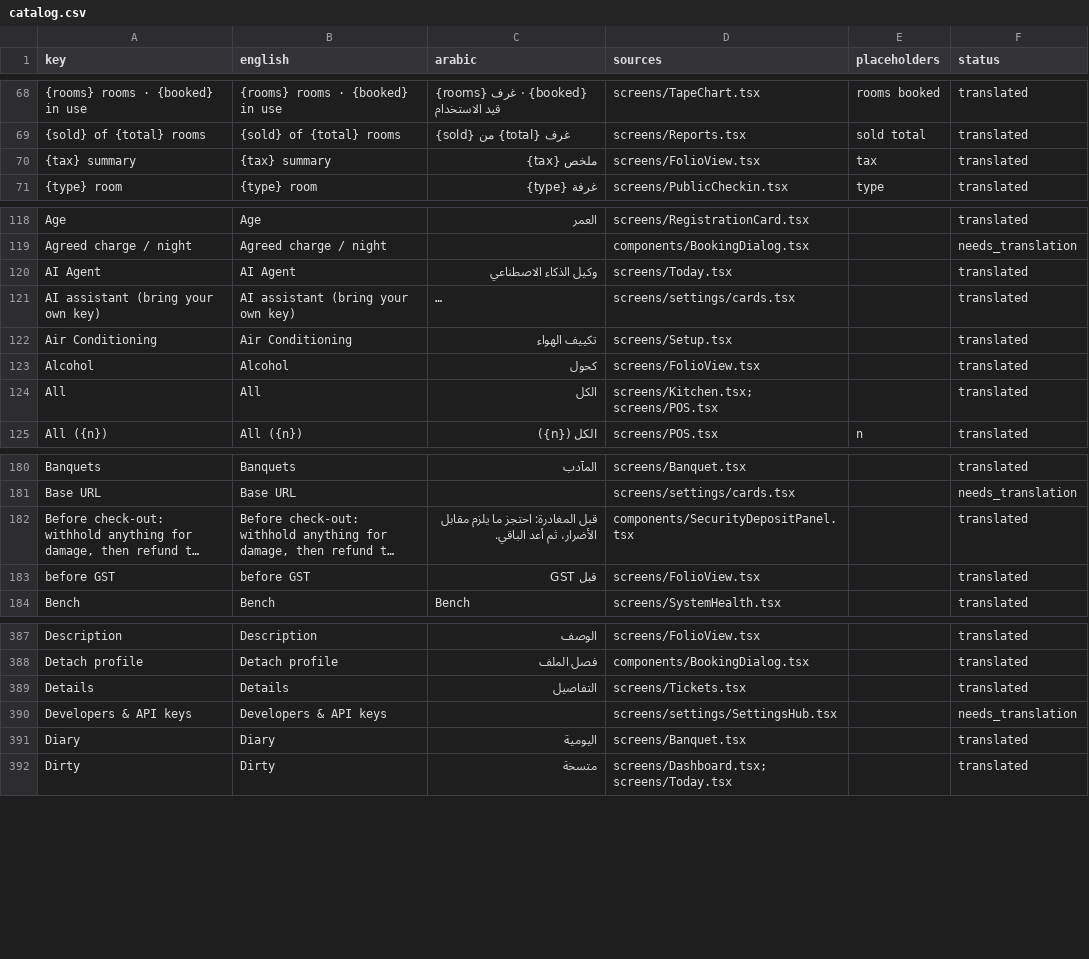
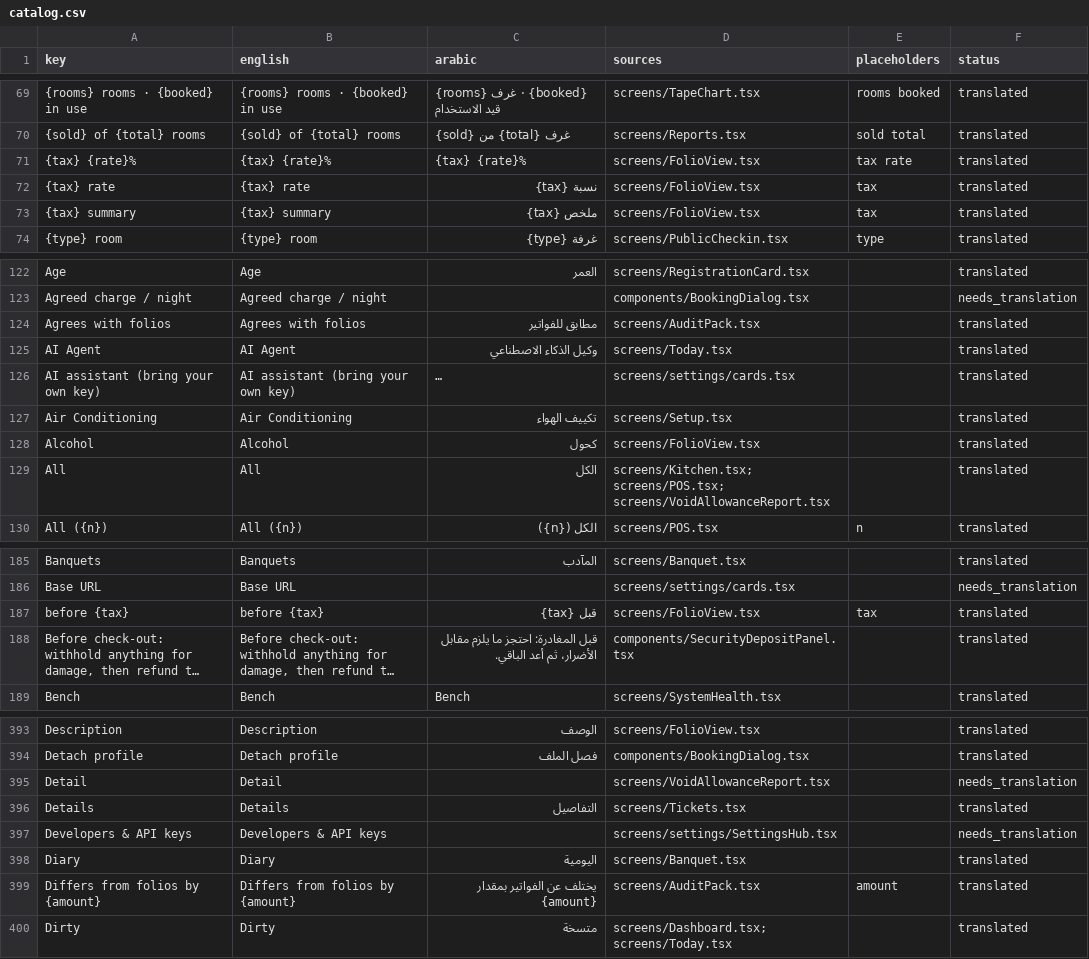
Before and after one commit to Almoutanabi/kamra-pms1, a CSV file: frontend/src/i18n/catalog.csv, drawn as a sheet; only a part is shown, gaps mark what is left out; long unchanged cells end in …; removed rows and columns are numbered as before the commit, all else as after; the diff covers the shown part only; the diff names each change by its address in the sheet, - before the commit and + after, or states it on an @@ line.

```diff
--- a/frontend/src/i18n/catalog.csv
+++ b/frontend/src/i18n/catalog.csv
+row 71: {tax} {rate}% | {tax} {rate}% | {tax} {rate}% | screens/FolioView.tsx | tax rate | translated
+row 72: {tax} rate | {tax} rate | نسبة {tax} | screens/FolioView.tsx | tax | translated
+row 124: Agrees with folios | Agrees with folios | مطابق للفواتير | screens/AuditPack.tsx |  | translated
-D129 (sources): screens/Kitchen.tsx; screens/POS.tsx
+D129 (sources): screens/Kitchen.tsx; screens/POS.tsx; screens/VoidAllowanceReport.tsx
+row 187: before {tax} | before {tax} | قبل {tax} | screens/FolioView.tsx | tax | translated
-row 183: before GST | before GST | قبل GST | screens/FolioView.tsx |  | translated
+row 395: Detail | Detail |  | screens/VoidAllowanceReport.tsx |  | needs_translation
+row 399: Differs from folios by {amount} | Differs from folios by {amount} | يختلف عن الفواتير بمقدار {amount} | screens/AuditPack.tsx | amount | translated
```
Also changed, not shown: 10 added rows, 3 removed rows and 19 edited cells elsewhere in this file, 23 other files.
